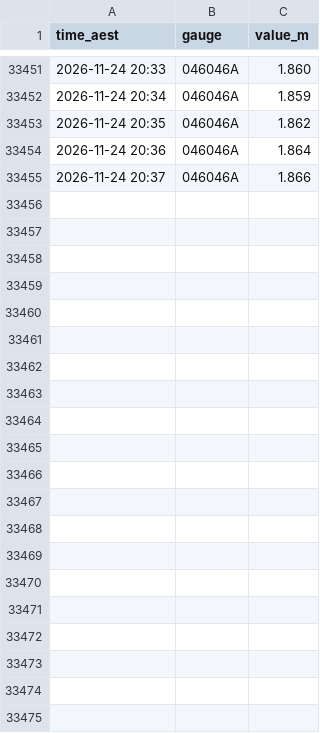
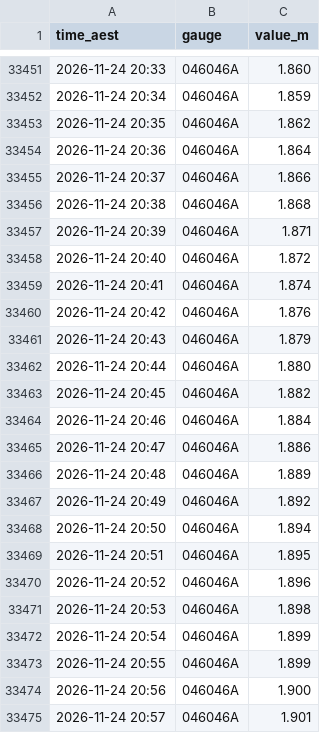
Before and after one commit to RowanP4069/Brisbane-River-tides, a CSV file: msq_bar/2026-11.csv, drawn as a sheet; only a part is shown, gaps mark what is left out.

Commit message:
Collect BoM + Bar 2026-11-24 21:02 AEST (OptiPlex)

```diff
--- a/msq_bar/2026-11.csv
+++ b/msq_bar/2026-11.csv
@@ -33455 +33455,21 @@ time_aest,gauge,value_m
 2026-11-24 20:37,046046A,1.866
+2026-11-24 20:38,046046A,1.868
+2026-11-24 20:39,046046A,1.871
+2026-11-24 20:40,046046A,1.872
+2026-11-24 20:41,046046A,1.874
+2026-11-24 20:42,046046A,1.876
+2026-11-24 20:43,046046A,1.879
+2026-11-24 20:44,046046A,1.880
+2026-11-24 20:45,046046A,1.882
+2026-11-24 20:46,046046A,1.884
+2026-11-24 20:47,046046A,1.886
+2026-11-24 20:48,046046A,1.889
+2026-11-24 20:49,046046A,1.892
+2026-11-24 20:50,046046A,1.894
+2026-11-24 20:51,046046A,1.895
+2026-11-24 20:52,046046A,1.896
+2026-11-24 20:53,046046A,1.898
+2026-11-24 20:54,046046A,1.899
+2026-11-24 20:55,046046A,1.899
+2026-11-24 20:56,046046A,1.900
+2026-11-24 20:57,046046A,1.901
```
Also changed, not shown: bom/2026-11.csv.
